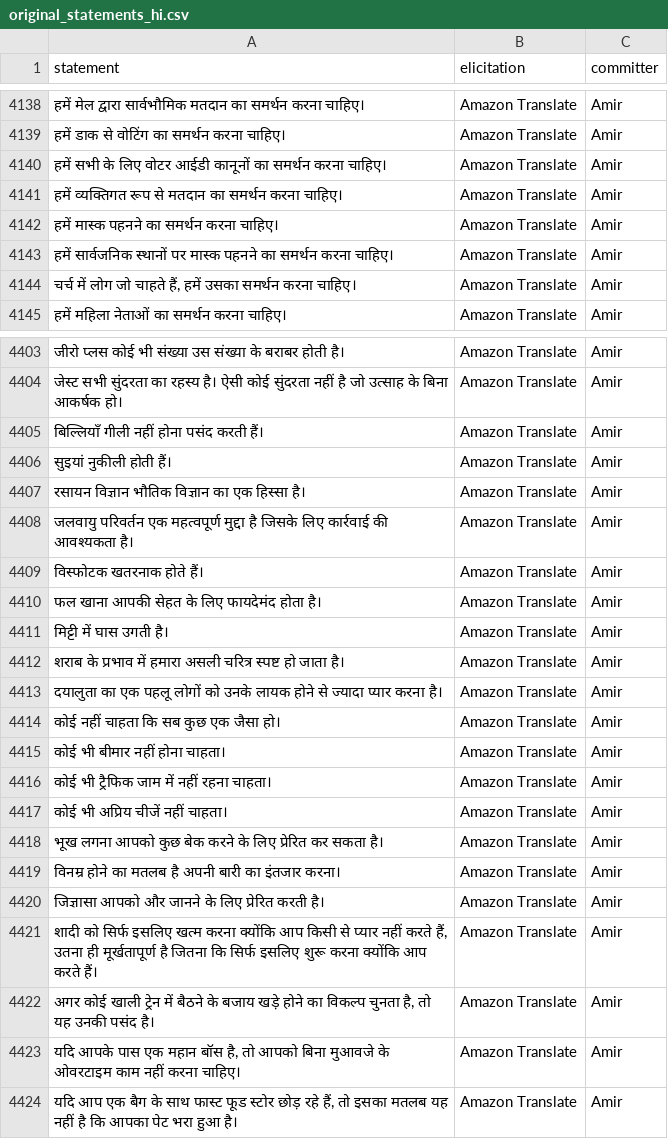
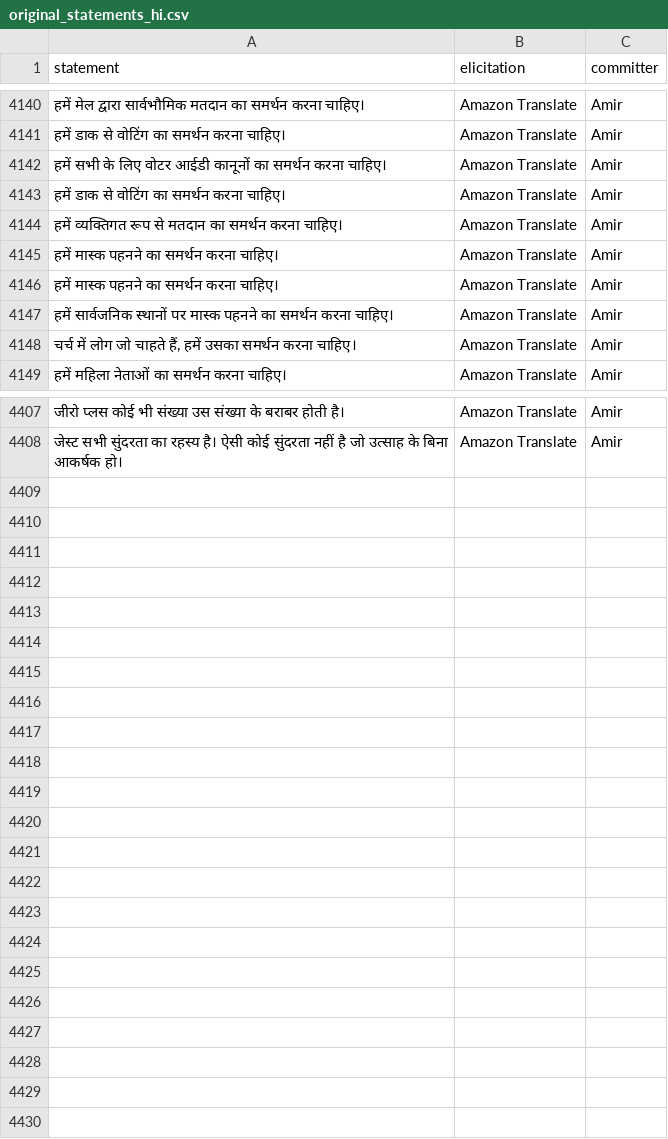
Before and after one commit to Watts-Lab/commonsense-statements, a CSV file: raw_statements/original_statements_hi.csv, drawn as a sheet; only a part is shown, gaps mark what is left out; removed rows and columns are numbered as before the commit, all else as after; the diff covers the shown part only; the diff names each change by its address in the sheet, - before the commit and + after, or states it on an @@ line.

Commit message:
feat: Add translated statements for Arabic, Bengali, Spanish, French, Hindi, Japanese, Portuguese, Russian, and Chinese

```diff
--- a/raw_statements/original_statements_hi.csv
+++ b/raw_statements/original_statements_hi.csv
+row 4143: हमें डाक से वोटिंग का समर्थन करना चाहिए। | Amazon Translate | Amir
+row 4146: हमें मास्क पहनने का समर्थन करना चाहिए। | Amazon Translate | Amir
-row 4405: बिल्लियाँ गीली नहीं होना पसंद करती हैं। | Amazon Translate | Amir
-row 4406: सुइयां नुकीली होती हैं। | Amazon Translate | Amir
-row 4407: रसायन विज्ञान भौतिक विज्ञान का एक हिस्सा है। | Amazon Translate | Amir
-row 4408: जलवायु परिवर्तन एक महत्वपूर्ण मुद्दा है जिसके लिए कार्रवाई की आवश्यकता है। | Amazon Translate | Amir
-row 4409: विस्फोटक खतरनाक होते हैं। | Amazon Translate | Amir
-row 4410: फल खाना आपकी सेहत के लिए फायदेमंद होता है। | Amazon Translate | Amir
-row 4411: मिट्टी में घास उगती है। | Amazon Translate | Amir
-row 4412: शराब के प्रभाव में हमारा असली चरित्र स्पष्ट हो जाता है। | Amazon Translate | Amir
-row 4413: दयालुता का एक पहलू लोगों को उनके लायक होने से ज्यादा प्यार करना है। | Amazon Translate | Amir
-row 4414: कोई नहीं चाहता कि सब कुछ एक जैसा हो। | Amazon Translate | Amir
-row 4415: कोई भी बीमार नहीं होना चाहता। | Amazon Translate | Amir
-row 4416: कोई भी ट्रैफिक जाम में नहीं रहना चाहता। | Amazon Translate | Amir
-row 4417: कोई भी अप्रिय चीजें नहीं चाहता। | Amazon Translate | Amir
-row 4418: भूख लगना आपको कुछ बेक करने के लिए प्रेरित कर सकता है। | Amazon Translate | Amir
-row 4419: विनम्र होने का मतलब है अपनी बारी का इंतजार करना। | Amazon Translate | Amir
-row 4420: जिज्ञासा आपको और जानने के लिए प्रेरित करती है। | Amazon Translate | Amir
-row 4421: शादी को सिर्फ इसलिए खत्म करना क्योंकि आप किसी से प्यार नहीं करते हैं, उतना ही मूर्खतापूर्ण है जितना कि सिर्फ इसलिए शुरू करना क्योंकि आप करते हैं। | Amazon Translate | Amir
-row 4422: अगर कोई खाली ट्रेन में बैठने के बजाय खड़े होने का विकल्प चुनता है, तो यह उनकी पसंद है। | Amazon Translate | Amir
-row 4423: यदि आपके पास एक महान बॉस है, तो आपको बिना मुआवजे के ओवरटाइम काम नहीं करना चाहिए। | Amazon Translate | Amir
-row 4424: यदि आप एक बैग के साथ फास्ट फूड स्टोर छोड़ रहे हैं, तो इसका मतलब यह नहीं है कि आपका पेट भरा हुआ है। | Amazon Translate | Amir
```
Also changed, not shown: 2 added rows elsewhere in this file, raw_statements/original_statements_ar.csv, raw_statements/original_statements_bn.csv, 8 other files.
